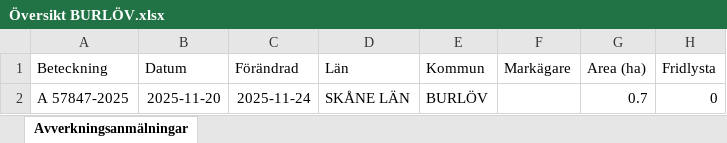
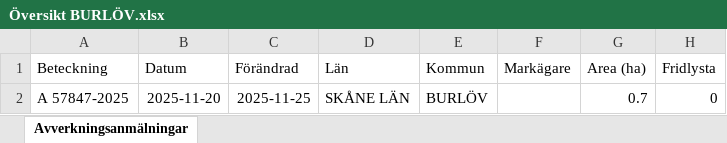
Before and after one commit to klasma/Logging_1231, an Excel workbook: Översikt BURLÖV.xlsx, sheet Avverkningsanmälningar, drawn as a sheet; only a part is shown; values as stored, in another font and other column widths than the file's, no borders; the diff names each change by its address in the sheet, - before the commit and + after, or states it on an @@ line.

```diff
--- a/Översikt BURLÖV.xlsx (sheet Avverkningsanmälningar)
+++ b/Översikt BURLÖV.xlsx (sheet Avverkningsanmälningar)
-C2 (Förändrad): 2025-11-24
+C2 (Förändrad): 2025-11-25
```
Also changed, not shown: artfynd/A 57847-2025 artfynd.xlsx, 5 other files.
